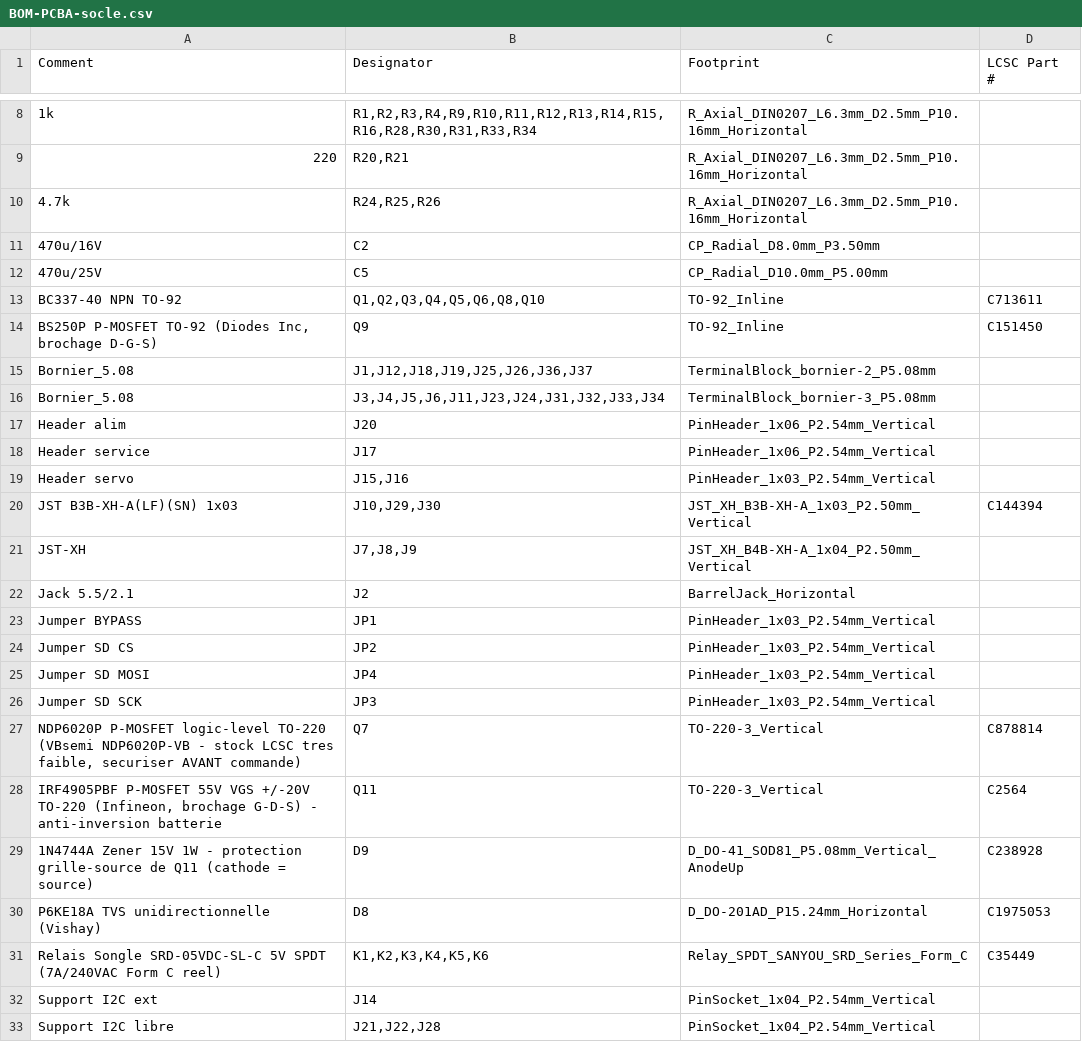
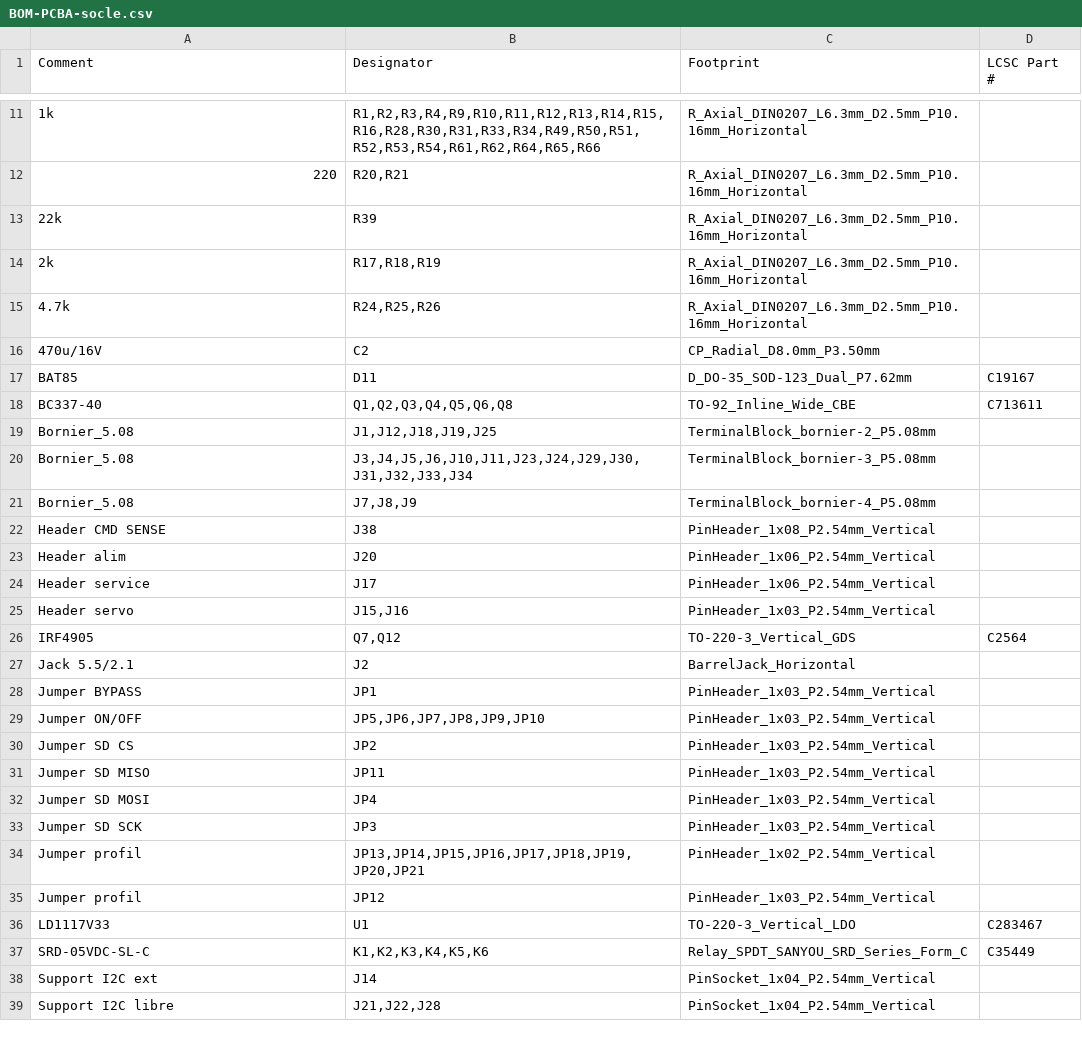
Before and after one commit to oliviera999/n3_firmwires, a CSV file: hardware/n3-universal/exports/pcba/BOM-PCBA-socle.csv, drawn as a sheet; only a part is shown, gaps mark what is left out; the diff covers the shown part only.

```diff
--- a/hardware/n3-universal/exports/pcba/BOM-PCBA-socle.csv
+++ b/hardware/n3-universal/exports/pcba/BOM-PCBA-socle.csv
@@ -8,10 +11,13 @@
-1k,"R1,R2,R3,R4,R9,R10,R11,R12,R13,R14,R15,R16,R28,R30,R31,R33,R34",R_Axial_DIN0207_L6.3mm_D2.5mm_P10.16mm_Horizontal,
+1k,"R1,R2,R3,R4,R9,R10,R11,R12,R13,R14,R15,R16,R28,R30,R31,R33,R34,R49,R50,R51,R52,R53,R54,R61,R62,R64,R65,R66",R_Axial_DIN0207_L6.3mm_D2.5mm_P10.16mm_Horizontal,
 220,"R20,R21",R_Axial_DIN0207_L6.3mm_D2.5mm_P10.16mm_Horizontal,
+22k,R39,R_Axial_DIN0207_L6.3mm_D2.5mm_P10.16mm_Horizontal,
+2k,"R17,R18,R19",R_Axial_DIN0207_L6.3mm_D2.5mm_P10.16mm_Horizontal,
 4.7k,"R24,R25,R26",R_Axial_DIN0207_L6.3mm_D2.5mm_P10.16mm_Horizontal,
 470u/16V,C2,CP_Radial_D8.0mm_P3.50mm,
-470u/25V,C5,CP_Radial_D10.0mm_P5.00mm,
-BC337-40 NPN TO-92,"Q1,Q2,Q3,Q4,Q5,Q6,Q8,Q10",TO-92_Inline,C713611
-"BS250P P-MOSFET TO-92 (Diodes Inc, brochage D-G-S)",Q9,TO-92_Inline,C151450
-Bornier_5.08,"J1,J12,J18,J19,J25,J26,J36,J37",TerminalBlock_bornier-2_P5.08mm,
-Bornier_5.08,"J3,J4,J5,J6,J11,J23,J24,J31,J32,J33,J34",TerminalBlock_bornier-3_P5.08mm,
+BAT85,D11,D_DO-35_SOD-123_Dual_P7.62mm,C19167
+BC337-40,"Q1,Q2,Q3,Q4,Q5,Q6,Q8",TO-92_Inline_Wide_CBE,C713611
+Bornier_5.08,"J1,J12,J18,J19,J25",TerminalBlock_bornier-2_P5.08mm,
+Bornier_5.08,"J3,J4,J5,J6,J10,J11,J23,J24,J29,J30,J31,J32,J33,J34",TerminalBlock_bornier-3_P5.08mm,
+Bornier_5.08,"J7,J8,J9",TerminalBlock_bornier-4_P5.08mm,
+Header CMD SENSE,J38,PinHeader_1x08_P2.54mm_Vertical,
 Header alim,J20,PinHeader_1x06_P2.54mm_Vertical,
@@ -19,14 +25,14 @@ Header service,J17,PinHeader_1x06_P2.54mm_Vertical,
 Header servo,"J15,J16",PinHeader_1x03_P2.54mm_Vertical,
-JST B3B-XH-A(LF)(SN) 1x03,"J10,J29,J30",JST_XH_B3B-XH-A_1x03_P2.50mm_Vertical,C144394
-JST-XH,"J7,J8,J9",JST_XH_B4B-XH-A_1x04_P2.50mm_Vertical,
+IRF4905,"Q7,Q12",TO-220-3_Vertical_GDS,C2564
 Jack 5.5/2.1,J2,BarrelJack_Horizontal,
 Jumper BYPASS,JP1,PinHeader_1x03_P2.54mm_Vertical,
+Jumper ON/OFF,"JP5,JP6,JP7,JP8,JP9,JP10",PinHeader_1x03_P2.54mm_Vertical,
 Jumper SD CS,JP2,PinHeader_1x03_P2.54mm_Vertical,
+Jumper SD MISO,JP11,PinHeader_1x03_P2.54mm_Vertical,
 Jumper SD MOSI,JP4,PinHeader_1x03_P2.54mm_Vertical,
 Jumper SD SCK,JP3,PinHeader_1x03_P2.54mm_Vertical,
-"NDP6020P P-MOSFET logic-level TO-220 (VBsemi NDP6020P-VB - stock LCSC tres faible, securiser AVANT commande)",Q7,TO-220-3_Vertical,C878814
-"IRF4905PBF P-MOSFET 55V VGS +/-20V TO-220 (Infineon, brochage G-D-S) - anti-inversion batterie",Q11,TO-220-3_Vertical,C2564
-"1N4744A Zener 15V 1W - protection grille-source de Q11 (cathode = source)",D9,D_DO-41_SOD81_P5.08mm_Vertical_AnodeUp,C238928
-P6KE18A TVS unidirectionnelle (Vishay),D8,D_DO-201AD_P15.24mm_Horizontal,C1975053
-Relais Songle SRD-05VDC-SL-C 5V SPDT (7A/240VAC Form C reel),"K1,K2,K3,K4,K5,K6",Relay_SPDT_SANYOU_SRD_Series_Form_C,C35449
+Jumper profil,"JP13,JP14,JP15,JP16,JP17,JP18,JP19,JP20,JP21",PinHeader_1x02_P2.54mm_Vertical,
+Jumper profil,JP12,PinHeader_1x03_P2.54mm_Vertical,
+LD1117V33,U1,TO-220-3_Vertical_LDO,C283467
+SRD-05VDC-SL-C,"K1,K2,K3,K4,K5,K6",Relay_SPDT_SANYOU_SRD_Series_Form_C,C35449
 Support I2C ext,J14,PinSocket_1x04_P2.54mm_Vertical,
```
Also changed, not shown: 3 added rows and 5 edited cells elsewhere in this file, hardware/n3-universal/exports/bom-jlcpcb.csv, hardware/n3-universal/exports/bom-nextpcb.csv, 27 other files.
